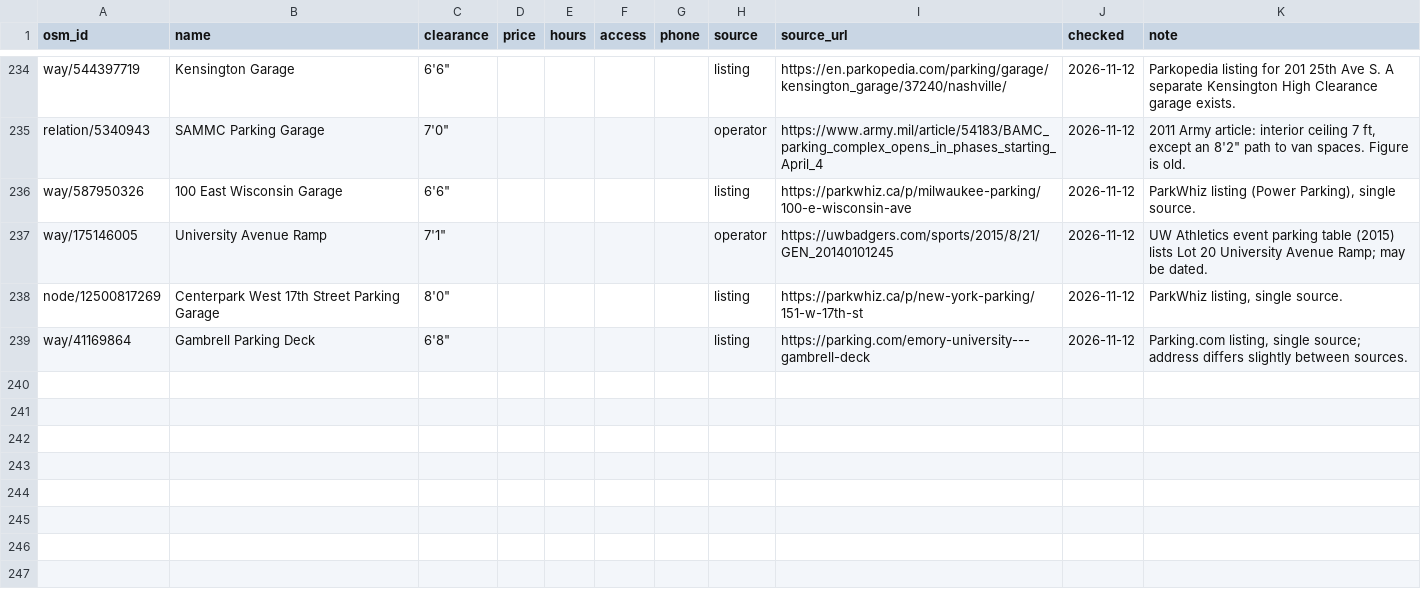
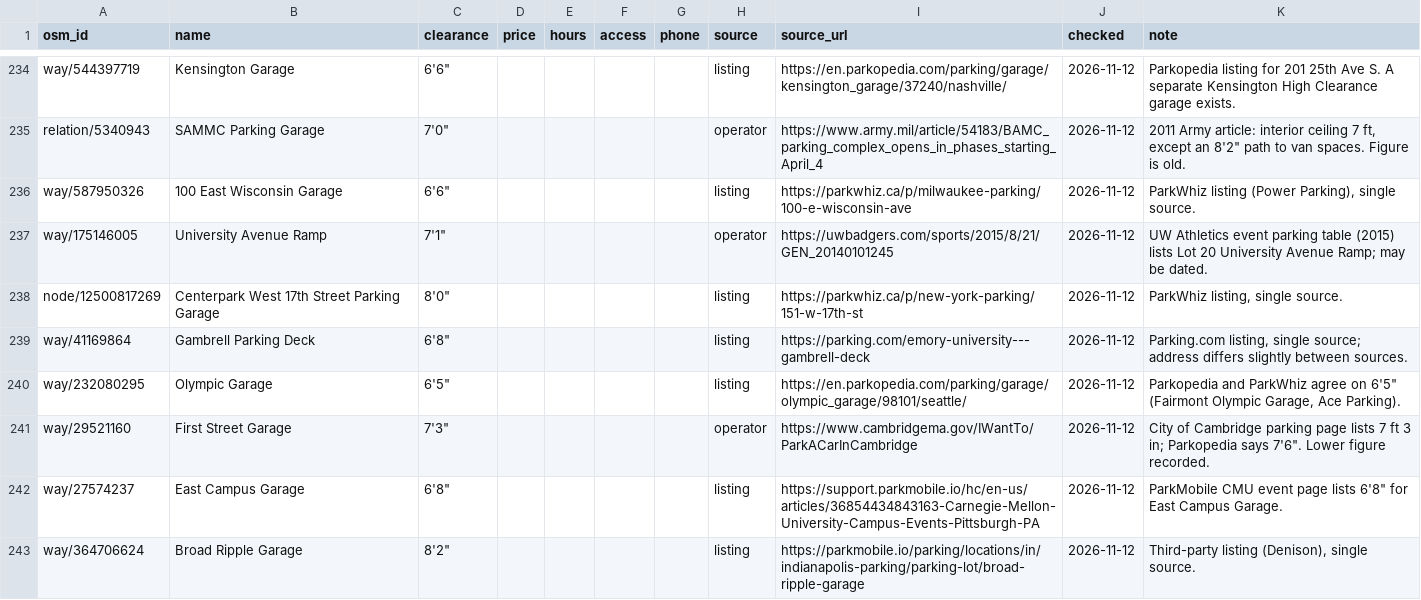
Before and after one commit to jdcraig7/Oversized-Parking-App-Build, a CSV file: research/garages.csv, drawn as a sheet; only a part is shown, gaps mark what is left out.

```diff
--- a/research/garages.csv
+++ b/research/garages.csv
@@ -239 +239,5 @@ node/12500817269,Centerpark West 17th Street Parking Garage,"8'0""",,,,,listing,
 way/41169864,Gambrell Parking Deck,"6'8""",,,,,listing,https://parking.com/emory-university---gambrell-deck,2026-11-12,"Parking.com listing, single source; address differs slightly between sources."
+way/232080295,Olympic Garage,"6'5""",,,,,listing,https://en.parkopedia.com/parking/garage/olympic_garage/98101/seattle/,2026-11-12,"Parkopedia and ParkWhiz agree on 6'5"" (Fairmont Olympic Garage, Ace Parking)."
+way/29521160,First Street Garage,"7'3""",,,,,operator,https://www.cambridgema.gov/IWantTo/ParkACarInCambridge,2026-11-12,"City of Cambridge parking page lists 7 ft 3 in; Parkopedia says 7'6"". Lower figure recorded."
+way/27574237,East Campus Garage,"6'8""",,,,,listing,https://support.parkmobile.io/hc/en-us/articles/36854434843163-Carnegie-Mellon-University-Campus-Events-Pittsburgh-PA,2026-11-12,"ParkMobile CMU event page lists 6'8"" for East Campus Garage."
+way/364706624,Broad Ripple Garage,"8'2""",,,,,listing,https://parkmobile.io/parking/locations/in/indianapolis-parking/parking-lot/broad-ripple-garage,2026-11-12,"Third-party listing (Denison), single source."
```
Also changed, not shown: research/searched.csv, 1 other file.
